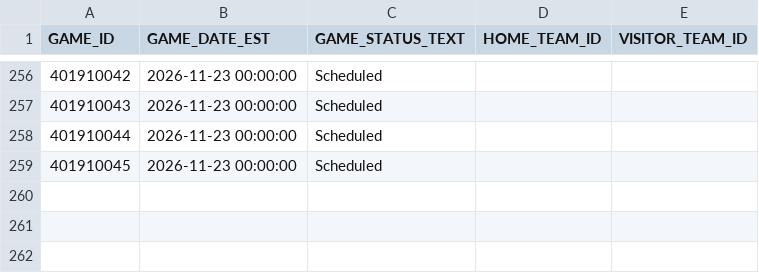
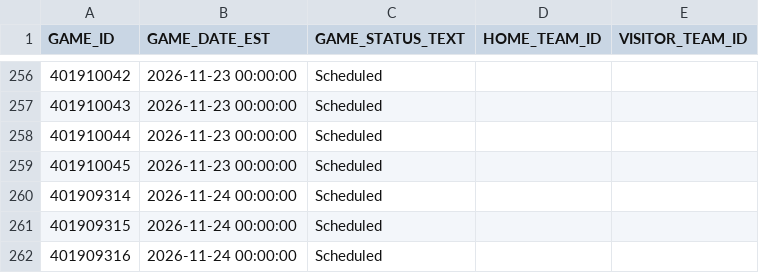
Before and after one commit to lorenzocirla-creator/nba-overunder-pipeline, a CSV file: dati/dataset_raw_2026_27.csv, drawn as a sheet; only a part is shown, gaps mark what is left out.

```diff
--- a/dati/dataset_raw_2026_27.csv
+++ b/dati/dataset_raw_2026_27.csv
@@ -259 +259,4 @@ GAME_ID,GAME_DATE_EST,GAME_STATUS_TEXT,HOME_TEAM_ID,VISITOR_TEAM_ID
 401910045,2026-11-23 00:00:00,Scheduled,,
+401909314,2026-11-24 00:00:00,Scheduled,,
+401909315,2026-11-24 00:00:00,Scheduled,,
+401909316,2026-11-24 00:00:00,Scheduled,,
```
Also changed, not shown: dati/dataset_regular_2026_27.csv, dati/linee_mercato_2026_27.csv, 10 other files.
